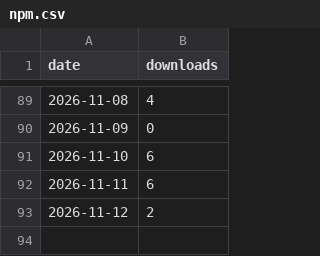
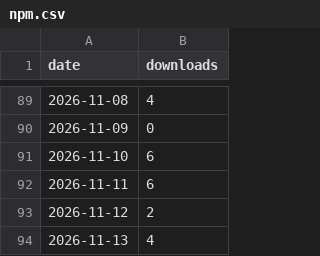
Before and after one commit to fauzulkc/circle-lens, a CSV file: npm.csv, drawn as a sheet; only a part is shown, gaps mark what is left out; the diff names each change by its address in the sheet, - before the commit and + after, or states it on an @@ line.

```diff
--- a/npm.csv
+++ b/npm.csv
+row 94: 2026-11-13 | 4
```
Also changed, not shown: jsdelivr.csv, releases.csv, 2 other files.
